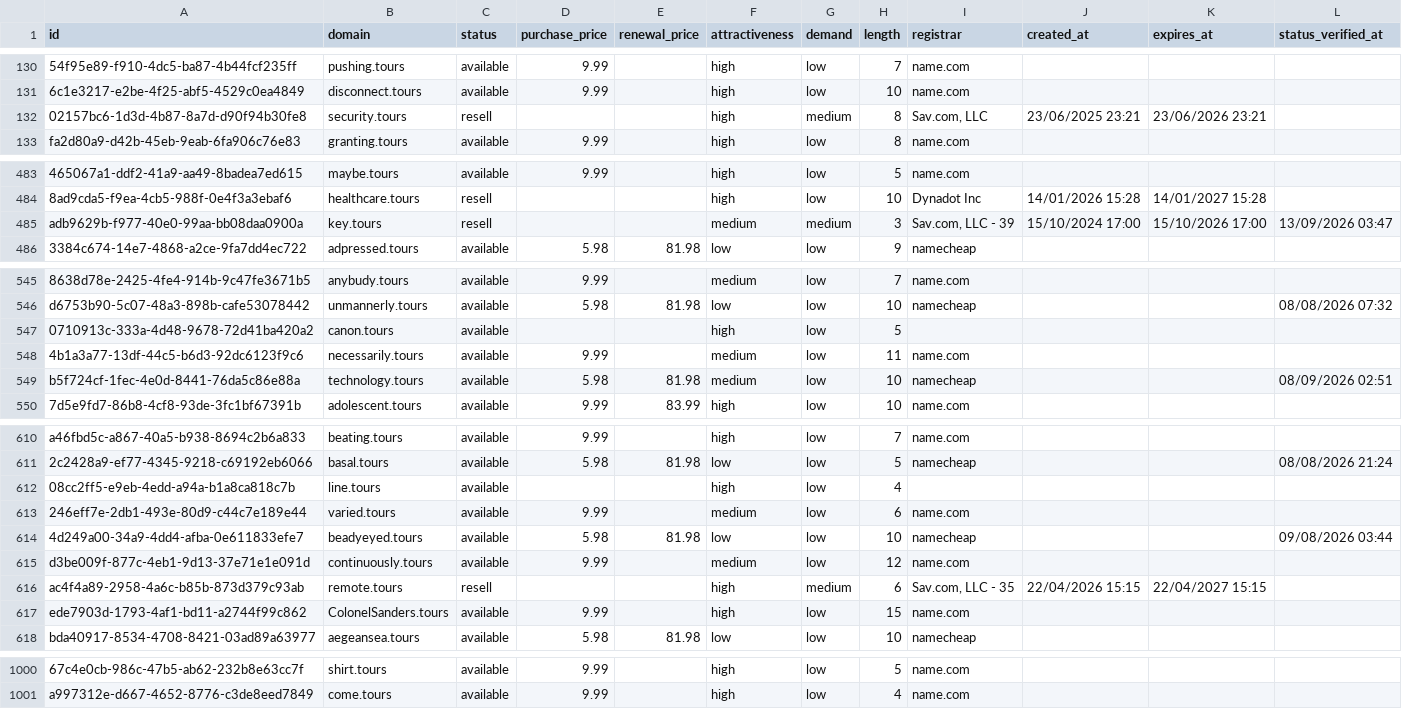
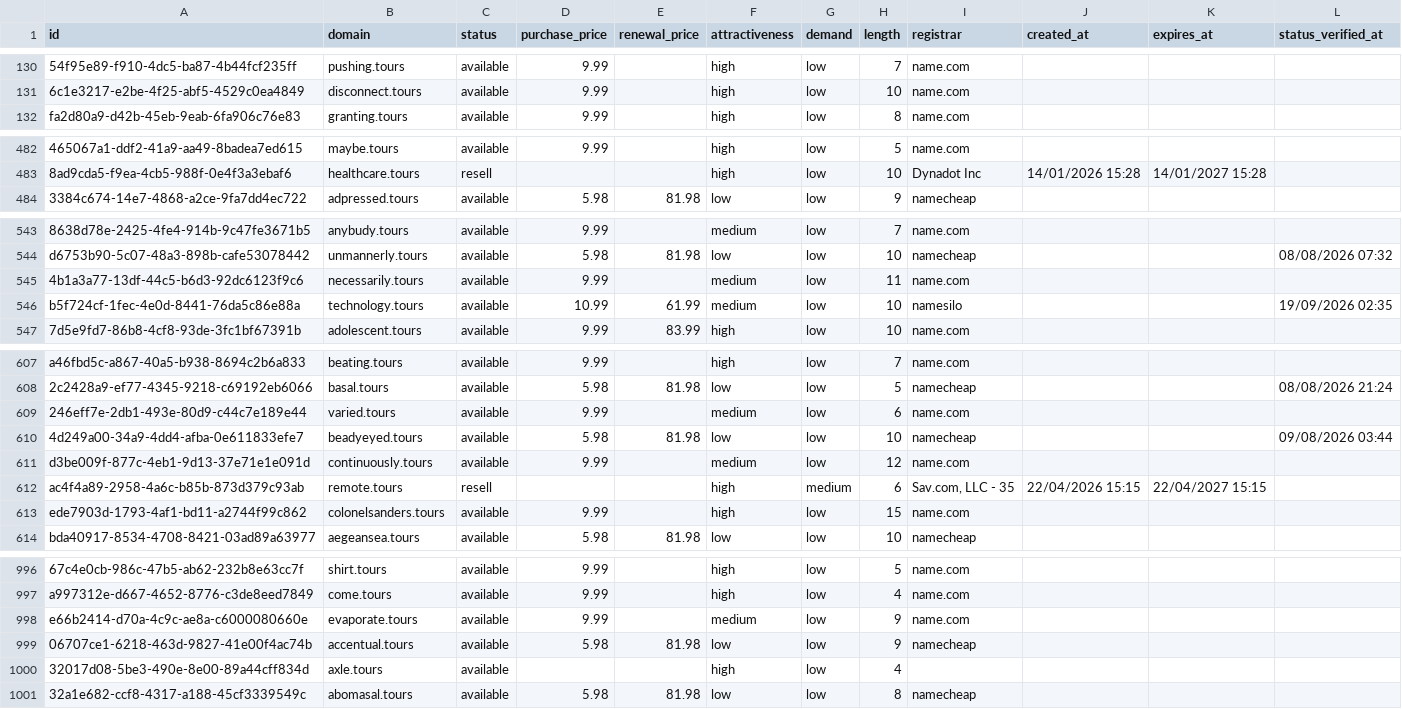
Before and after one commit to UniqueDomains/tours-oneword-domains, a CSV file: tours.csv, drawn as a sheet; only a part is shown, gaps mark what is left out; removed rows and columns are numbered as before the commit, all else as after; the diff covers the shown part only; the diff names each change by its address in the sheet, - before the commit and + after, or states it on an @@ line.

Commit message:
Domains update

```diff
--- a/tours.csv
+++ b/tours.csv
-row 132: 02157bc6-1d3d-4b87-8a7d-d90f94b30fe8 | security.tours | resell |  |  | high | medium | 8 | Sav.com, LLC | 23/06/2025 23:21 | 23/06/2026 23:21
-row 485: adb9629b-f977-40e0-99aa-bb08daa0900a | key.tours | resell |  |  | medium | medium | 3 | Sav.com, LLC - 39 | 15/10/2024 17:00 | 15/10/2026 17:00 | 13/09/2026 03:47
-row 547: 0710913c-333a-4d48-9678-72d41ba420a2 | canon.tours | available |  |  | high | low | 5
-D546 (purchase_price): 5.98
+D546 (purchase_price): 10.99
-E546 (renewal_price): 81.98
+E546 (renewal_price): 61.99
-I546 (registrar): namecheap
+I546 (registrar): namesilo
-L546 (status_verified_at): 08/09/2026 02:51
+L546 (status_verified_at): 19/09/2026 02:35
-row 612: 08cc2ff5-e9eb-4edd-a94a-b1a8ca818c7b | line.tours | available |  |  | high | low | 4
-B613 (domain): ColonelSanders.tours
+B613 (domain): colonelsanders.tours
+row 998: e66b2414-d70a-4c9c-ae8a-c6000080660e | evaporate.tours | available | 9.99 |  | medium | low | 9 | name.com
+row 999: 06707ce1-6218-463d-9827-41e00f4ac74b | accentual.tours | available | 5.98 | 81.98 | low | low | 9 | namecheap
+row 1000: 32017d08-5be3-490e-8e00-89a44cff834d | axle.tours | available |  |  | high | low | 4
+row 1001: 32a1e682-ccf8-4317-a188-45cf3339549c | abomasal.tours | available | 5.98 | 81.98 | low | low | 8 | namecheap
```
Also changed, not shown: 87 edited cells elsewhere in this file, 4 other files.
